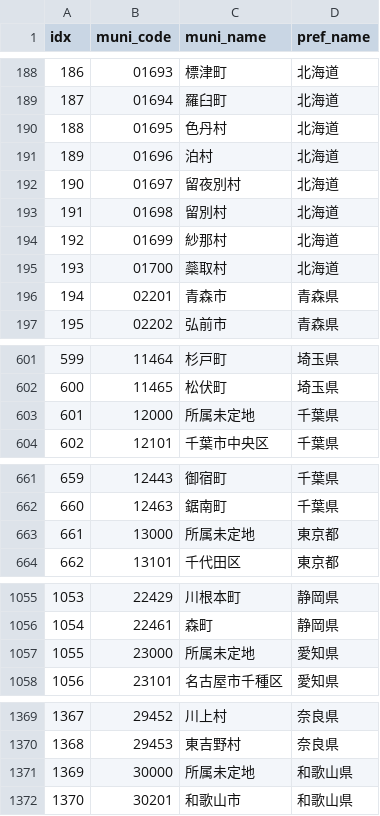
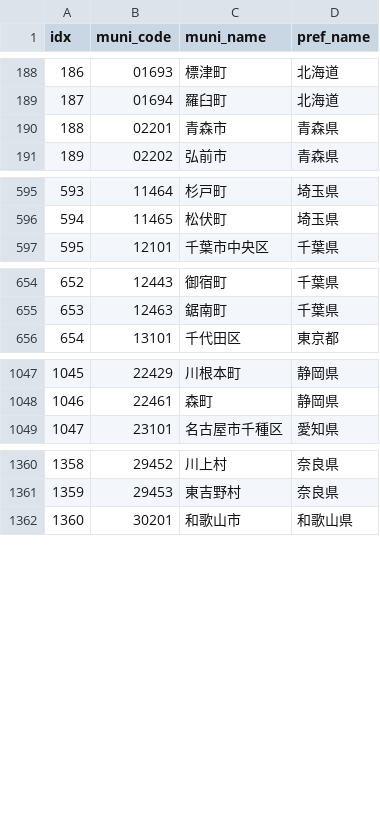
Before and after one commit to mu373/election-202602-shugiin, a CSV file: data/processed/adj_muni_nodes.csv, drawn as a sheet; only a part is shown, gaps mark what is left out; removed rows and columns are numbered as before the commit, all else as after; the diff covers the shown part only; the diff names each change by its address in the sheet, - before the commit and + after, or states it on an @@ line.

```diff
--- a/data/processed/adj_muni_nodes.csv
+++ b/data/processed/adj_muni_nodes.csv
-row 190: 188 | 01695 | 色丹村 | 北海道
-row 191: 189 | 01696 | 泊村 | 北海道
-row 192: 190 | 01697 | 留夜別村 | 北海道
-row 193: 191 | 01698 | 留別村 | 北海道
-row 194: 192 | 01699 | 紗那村 | 北海道
-row 195: 193 | 01700 | 蘂取村 | 北海道
@@ column A (idx) renumbered from row 190 down @@
-row 603: 601 | 12000 | 所属未定地 | 千葉県
-row 663: 661 | 13000 | 所属未定地 | 東京都
-row 1057: 1055 | 23000 | 所属未定地 | 愛知県
-row 1371: 1369 | 30000 | 所属未定地 | 和歌山県
```
Also changed, not shown: 3 removed rows elsewhere in this file, data/processed/census_muni.csv, 4 other files.
